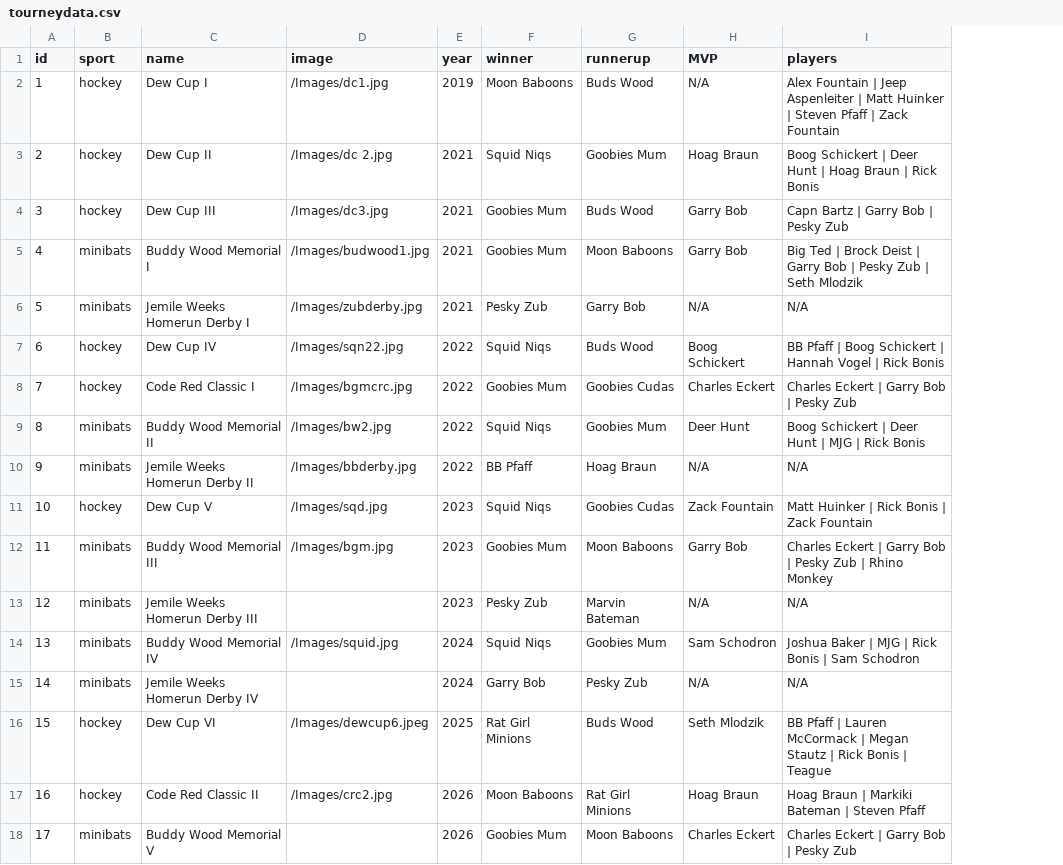
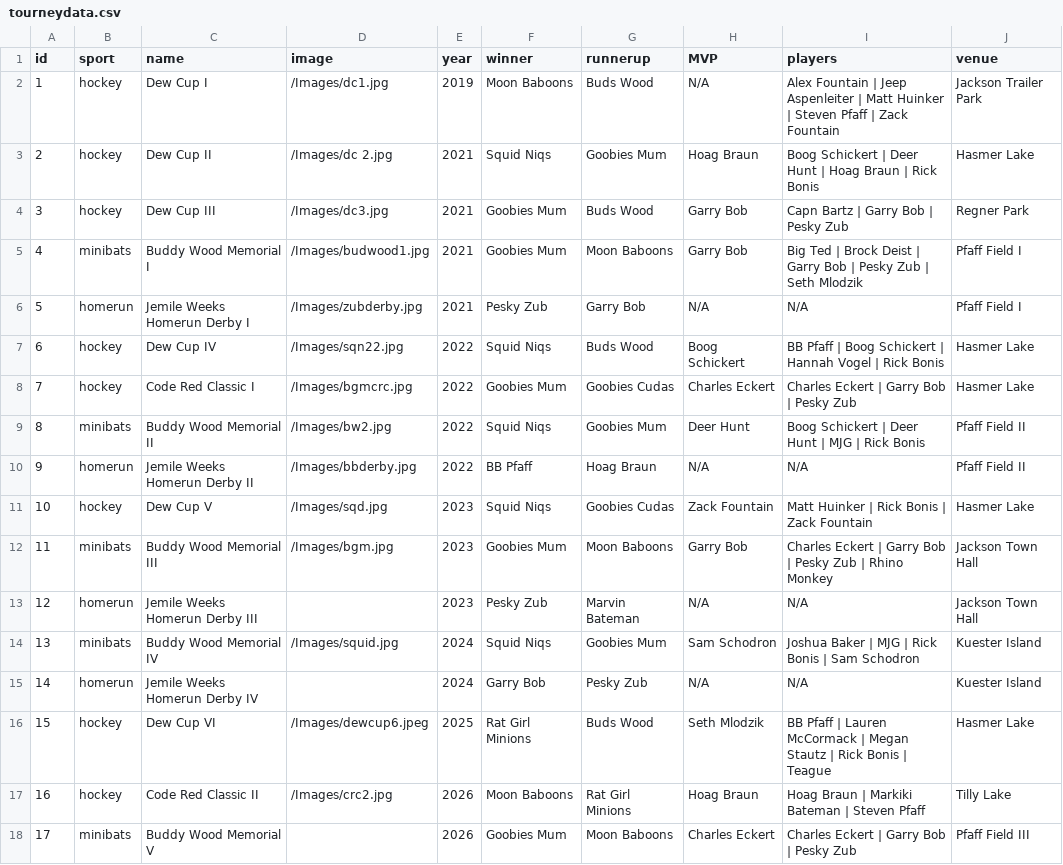
Before and after one commit to stevenpfaff/Dew-Cup-FrontEnd, a CSV file: public/Tourney/tourneydata.csv, drawn as a sheet; the diff names each change by its address in the sheet, - before the commit and + after, or states it on an @@ line.

```diff
--- a/public/Tourney/tourneydata.csv
+++ b/public/Tourney/tourneydata.csv
+column J (venue), rows 2-18: Jackson Trailer Park | Hasmer Lake | Regner Park | Pfaff Field I | Pfaff Field I | Hasmer Lake | Hasmer Lake | Pfaff Field II | Pfaff Field II | Hasmer Lake | Jackson Town Hall | Jackson Town Hall | Kuester Island | Kuester Island | Hasmer Lake | Tilly Lake | Pfaff Field III
-B6 (sport): minibats
+B6 (sport): homerun
-B10 (sport): minibats
+B10 (sport): homerun
-B13 (sport): minibats
+B13 (sport): homerun
-B15 (sport): minibats
+B15 (sport): homerun
```
Also changed, not shown: 3 other files.
